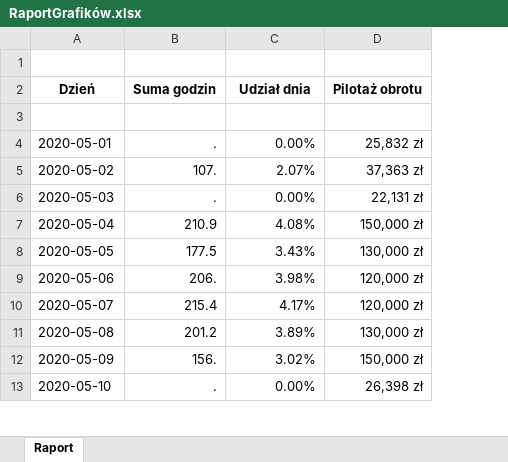
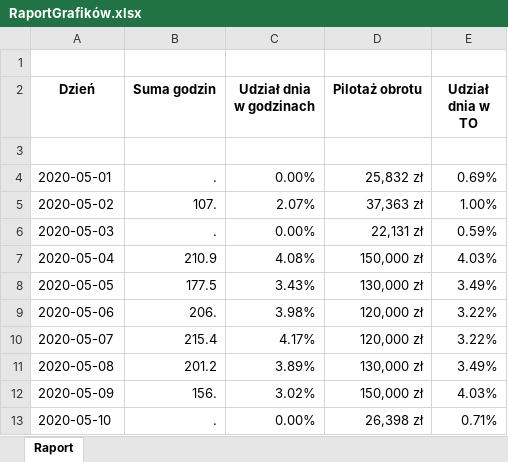
Before and after one commit to StanislawNagorski/AgendaCheck, an Excel workbook: RaportGrafików.xlsx, sheet Raport, drawn as a sheet; only a part is shown; values as stored, in another font and other column widths than the file's, no borders; the diff names each change by its address in the sheet, - before the commit and + after, or states it on an @@ line.

```diff
--- a/RaportGrafików.xlsx (sheet Raport)
+++ b/RaportGrafików.xlsx (sheet Raport)
+column E (Udział dnia w TO), rows 4-13: 0.69% | 1.00% | 0.59% | 4.03% | 3.49% | 3.22% | 3.22% | 3.49% | 4.03% | 0.71%
-C2: Udział dnia
+C2: Udział dnia w godzinach
```
Also changed, not shown: 3 other files.
